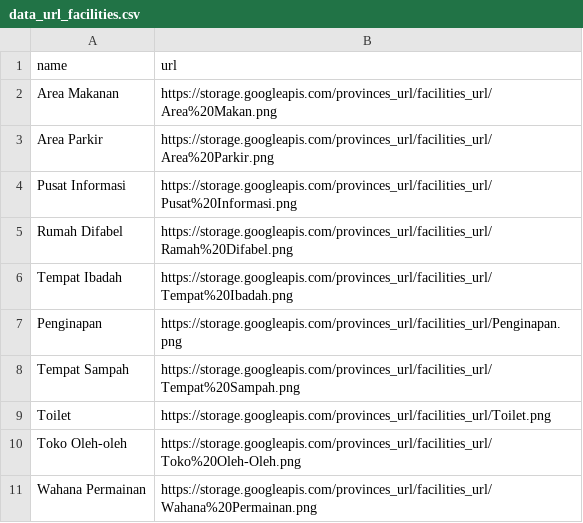
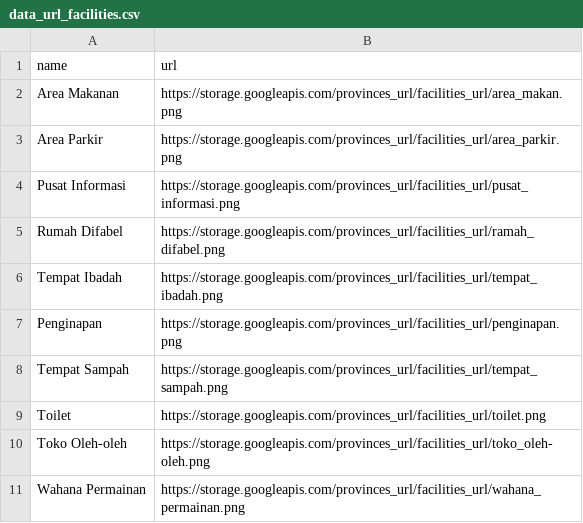
Before and after one commit to Capstone-Project-Sustain-Tour-Group-3/de-capstone, a CSV file: data_scrapping/data_url_facilities.csv, drawn as a sheet.

Commit message:
revisi url facilities

```diff
--- a/data_scrapping/data_url_facilities.csv
+++ b/data_scrapping/data_url_facilities.csv
@@ -1,11 +1,11 @@
 name,url
-Area Makanan,https://storage.googleapis.com/provinces_url/facilities_url/Area%20Makan.png
-Area Parkir,https://storage.googleapis.com/provinces_url/facilities_url/Area%20Parkir.png
-Pusat Informasi,https://storage.googleapis.com/provinces_url/facilities_url/Pusat%20Informasi.png
-Rumah Difabel,https://storage.googleapis.com/provinces_url/facilities_url/Ramah%20Difabel.png
-Tempat Ibadah,https://storage.googleapis.com/provinces_url/facilities_url/Tempat%20Ibadah.png
-Penginapan,https://storage.googleapis.com/provinces_url/facilities_url/Penginapan.png
-Tempat Sampah,https://storage.googleapis.com/provinces_url/facilities_url/Tempat%20Sampah.png
-Toilet,https://storage.googleapis.com/provinces_url/facilities_url/Toilet.png
-Toko Oleh-oleh,https://storage.googleapis.com/provinces_url/facilities_url/Toko%20Oleh-Oleh.png
-Wahana Permainan,https://storage.googleapis.com/provinces_url/facilities_url/Wahana%20Permainan.png
+Area Makanan,https://storage.googleapis.com/provinces_url/facilities_url/area_makan.png
+Area Parkir,https://storage.googleapis.com/provinces_url/facilities_url/area_parkir.png
+Pusat Informasi,https://storage.googleapis.com/provinces_url/facilities_url/pusat_informasi.png
+Rumah Difabel,https://storage.googleapis.com/provinces_url/facilities_url/ramah_difabel.png
+Tempat Ibadah,https://storage.googleapis.com/provinces_url/facilities_url/tempat_ibadah.png
+Penginapan,https://storage.googleapis.com/provinces_url/facilities_url/penginapan.png
+Tempat Sampah,https://storage.googleapis.com/provinces_url/facilities_url/tempat_sampah.png
+Toilet,https://storage.googleapis.com/provinces_url/facilities_url/toilet.png
+Toko Oleh-oleh,https://storage.googleapis.com/provinces_url/facilities_url/toko_oleh-oleh.png
+Wahana Permainan,https://storage.googleapis.com/provinces_url/facilities_url/wahana_permainan.png
```
